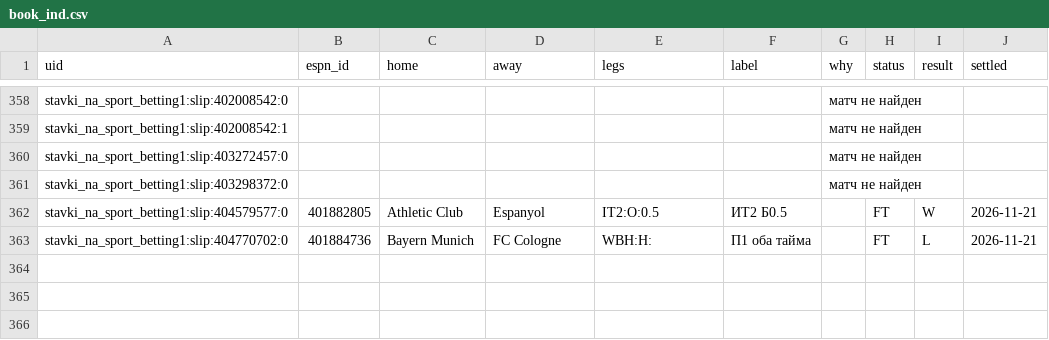
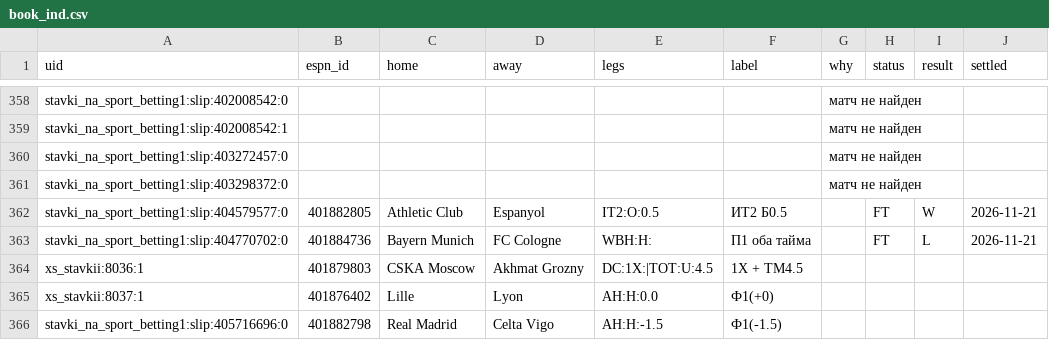
Before and after one commit to vassoffat-cell/tennisbot, a CSV file: football/data/tips/book_ind.csv, drawn as a sheet; only a part is shown, gaps mark what is left out.

```diff
--- a/football/data/tips/book_ind.csv
+++ b/football/data/tips/book_ind.csv
@@ -363 +363,4 @@ stavki_na_sport_betting1:slip:404579577:0,401882805,Athletic Club,Espanyol,IT2:O
 stavki_na_sport_betting1:slip:404770702:0,401884736,Bayern Munich,FC Cologne,WBH:H:,П1 оба тайма,,FT,L,2026-11-21
+xs_stavkii:8036:1,401879803,CSKA Moscow,Akhmat Grozny,DC:1X:|TOT:U:4.5,1X + ТМ4.5,,,,
+xs_stavkii:8037:1,401876402,Lille,Lyon,AH:H:0.0,Ф1(+0),,,,
+stavki_na_sport_betting1:slip:405716696:0,401882798,Real Madrid,Celta Vigo,AH:H:-1.5,Ф1(-1.5),,,,
```
Also changed, not shown: football/data/tips/book.csv, football/data/tips/tips.csv, 10 other files.
